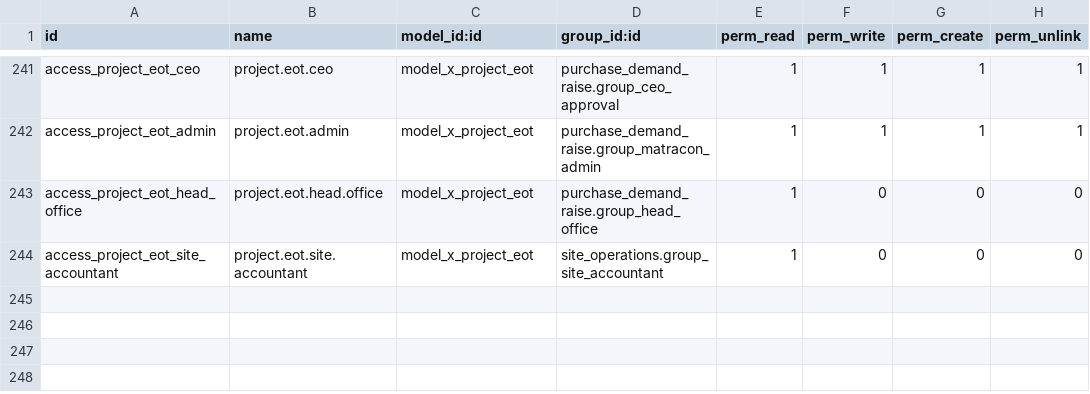
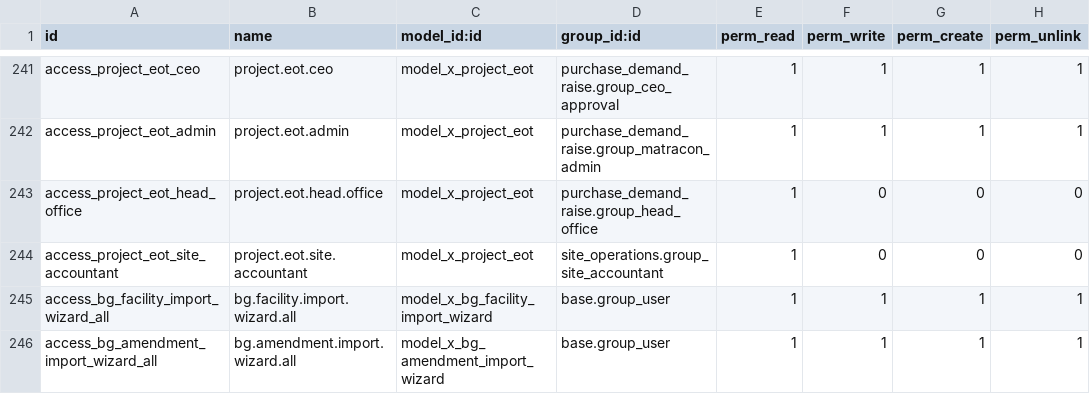
Before and after one commit to bilalfcca/matracon_odoo_erp, a CSV file: site_operations/security/ir.model.access.csv, drawn as a sheet; only a part is shown, gaps mark what is left out; the diff names each change by its address in the sheet, - before the commit and + after, or states it on an @@ line.

```diff
--- a/site_operations/security/ir.model.access.csv
+++ b/site_operations/security/ir.model.access.csv
+row 245: access_bg_facility_import_wizard_all | bg.facility.import.wizard.all | model_x_bg_facility_import_wizard | base.group_user | 1 | 1 | 1 | 1
+row 246: access_bg_amendment_import_wizard_all | bg.amendment.import.wizard.all | model_x_bg_amendment_import_wizard | base.group_user | 1 | 1 | 1 | 1
```
